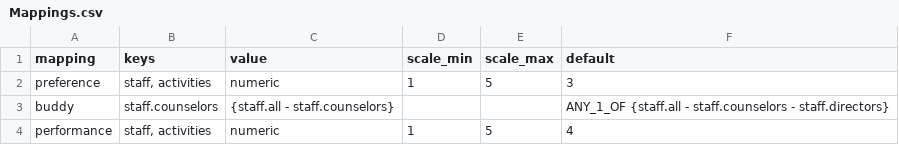
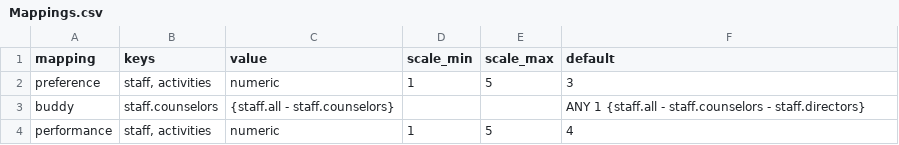
Before and after one commit to Dylan-Puppet-Master/Puppet-Strings, a CSV file: puppet_strings/training/data/config/Mappings.csv, drawn as a sheet.

```diff
--- a/puppet_strings/training/data/config/Mappings.csv
+++ b/puppet_strings/training/data/config/Mappings.csv
@@ -2,3 +2,3 @@ mapping,keys,value,scale_min,scale_max,default
 preference,"staff, activities",numeric,1,5,3
-buddy,staff.counselors,{staff.all - staff.counselors},,,ANY_1_OF {staff.all - staff.counselors - staff.directors}
+buddy,staff.counselors,{staff.all - staff.counselors},,,ANY 1 {staff.all - staff.counselors - staff.directors}
 performance,"staff, activities",numeric,1,5,4
```
Also changed, not shown: 46 other files.
